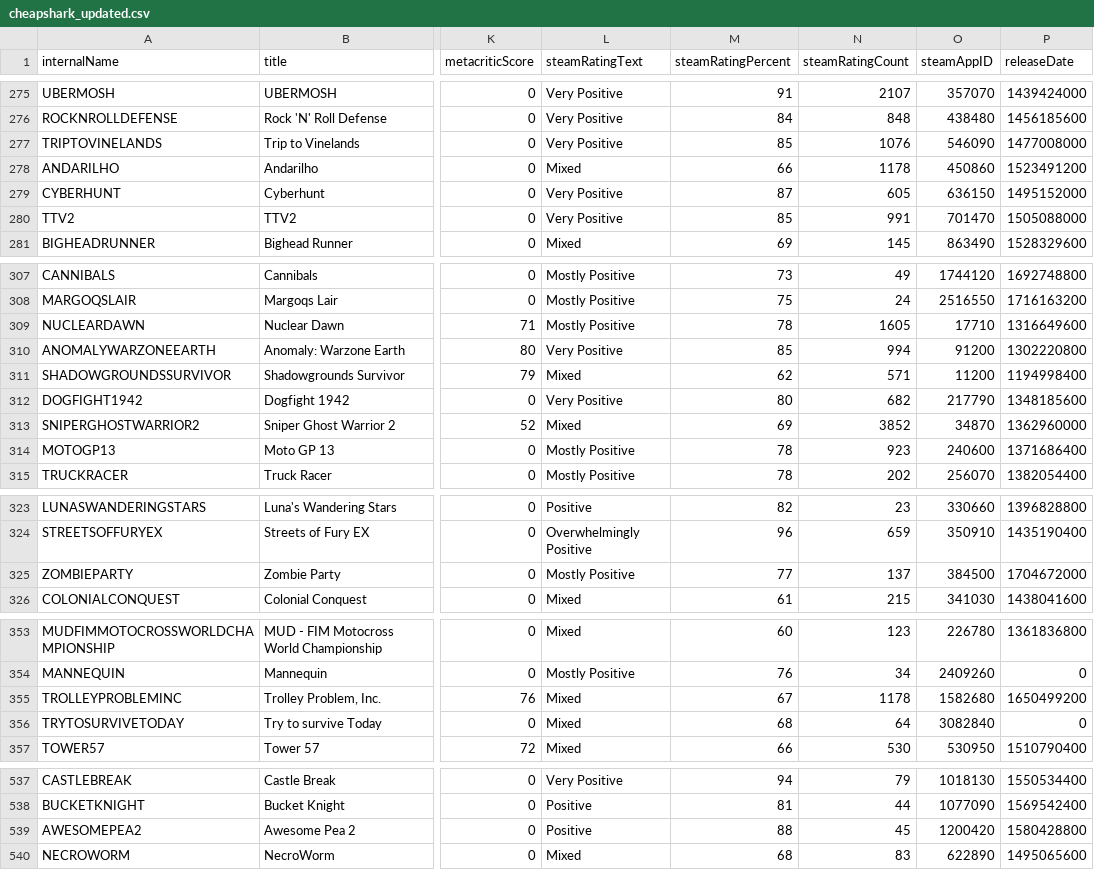
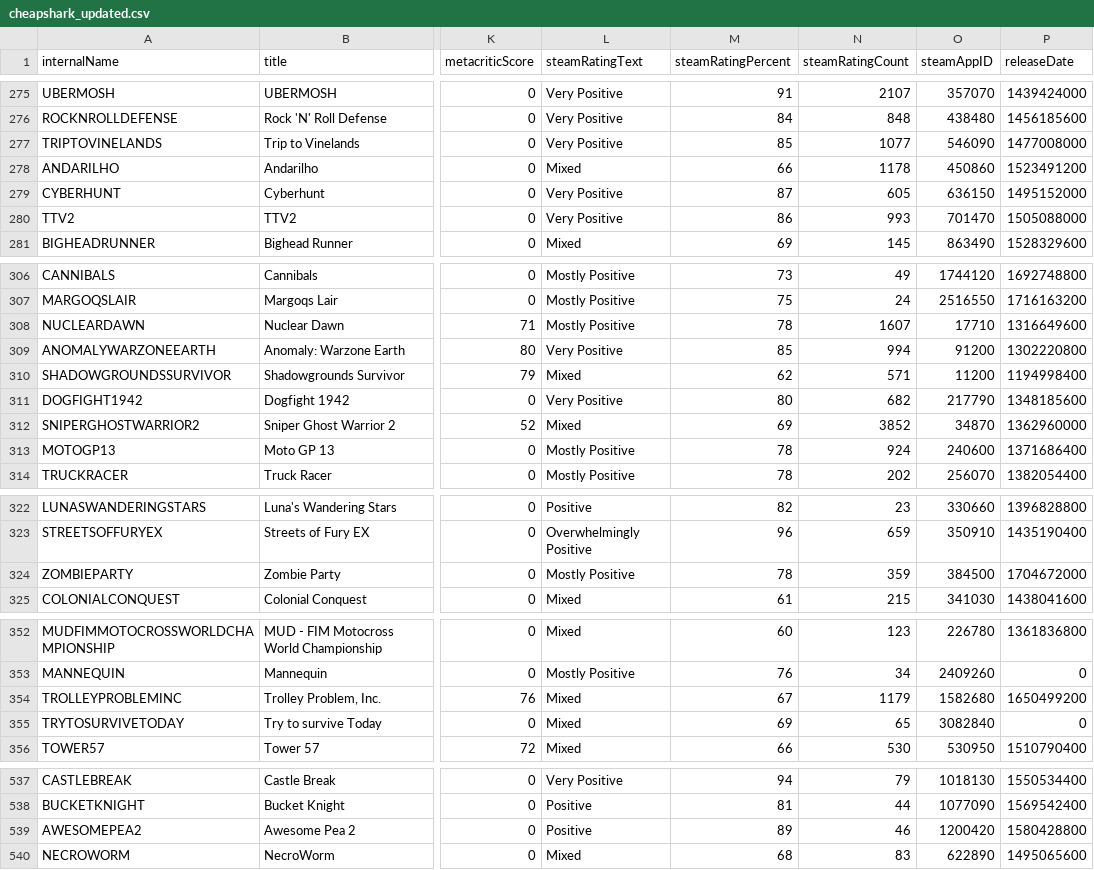
Before and after one commit to haiyib/foundations-final-project, a CSV file: cheapshark_updated.csv, drawn as a sheet; only a part is shown, gaps mark what is left out; addresses are those after the commit; the diff covers the shown part only; the diff names each change by its address in the sheet, - before the commit and + after, or states it on an @@ line.

```diff
--- a/cheapshark_updated.csv
+++ b/cheapshark_updated.csv
-N277 (steamRatingCount): 1076
+N277 (steamRatingCount): 1077
-M280 (steamRatingPercent): 85
+M280 (steamRatingPercent): 86
-N280 (steamRatingCount): 991
+N280 (steamRatingCount): 993
-N308 (steamRatingCount): 1605
+N308 (steamRatingCount): 1607
-N313 (steamRatingCount): 923
+N313 (steamRatingCount): 924
-M324 (steamRatingPercent): 77
+M324 (steamRatingPercent): 78
-N324 (steamRatingCount): 137
+N324 (steamRatingCount): 359
-N354 (steamRatingCount): 1178
+N354 (steamRatingCount): 1179
-M355 (steamRatingPercent): 68
+M355 (steamRatingPercent): 69
-N355 (steamRatingCount): 64
+N355 (steamRatingCount): 65
-M539 (steamRatingPercent): 88
+M539 (steamRatingPercent): 89
-N539 (steamRatingCount): 45
+N539 (steamRatingCount): 46
```
Also changed, not shown: 3 added rows, 3 removed rows and 21 edited cells elsewhere in this file, steam_deals_top20_rangeplot.csv, 1 other file.
